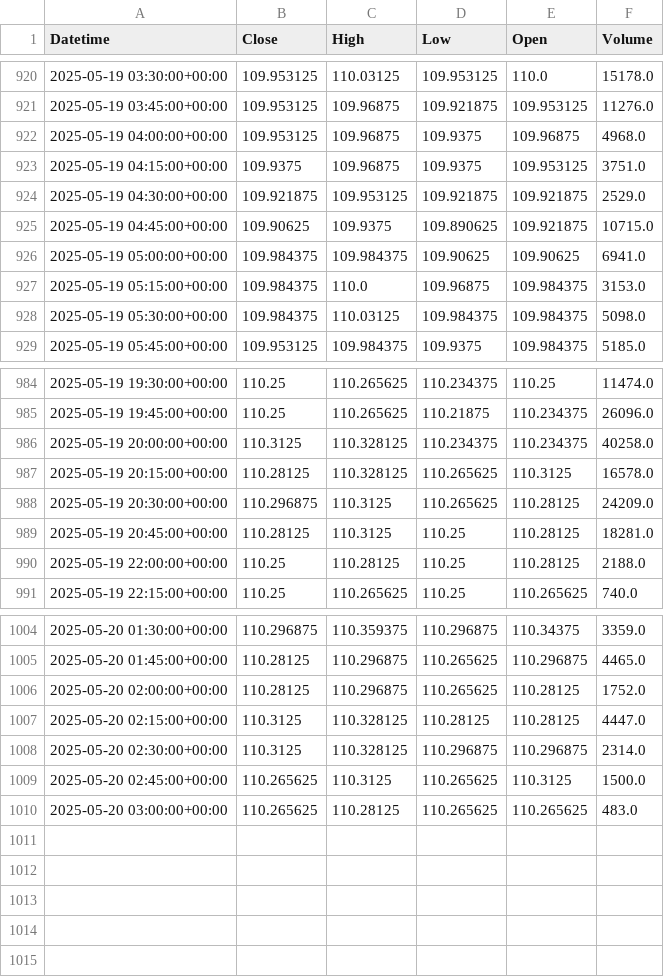
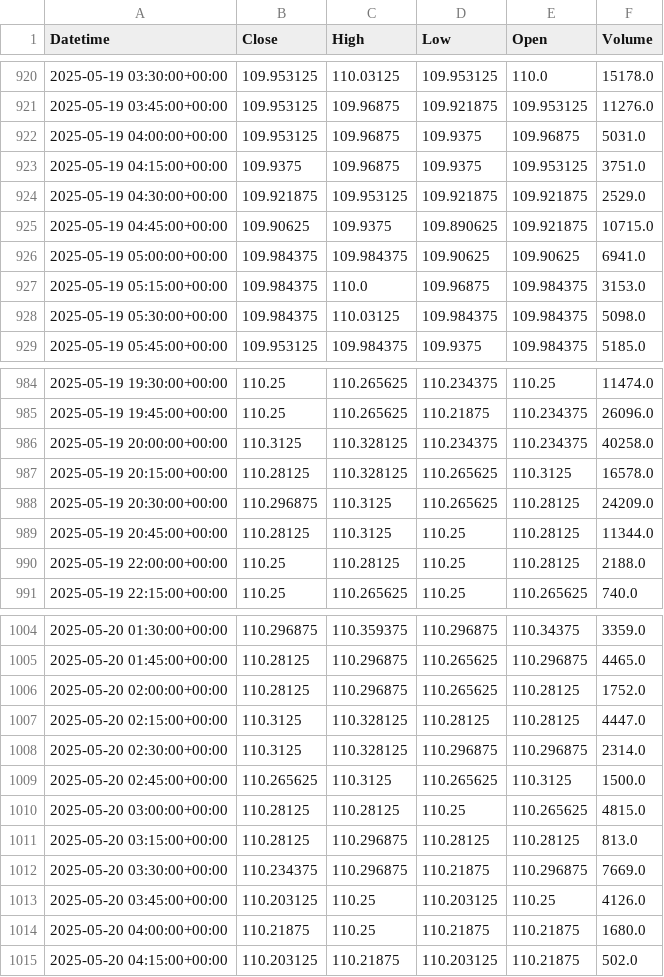
Before and after one commit to krishanggupta/MarketAnalysis, a CSV file: Daily_backup_files/Intraday_ZN_2025-05-05_to_2025-05-20.csv, drawn as a sheet; only a part is shown, gaps mark what is left out.

```diff
--- a/Daily_backup_files/Intraday_ZN_2025-05-05_to_2025-05-20.csv
+++ b/Daily_backup_files/Intraday_ZN_2025-05-05_to_2025-05-20.csv
@@ -921,3 +921,3 @@ Datetime,Close,High,Low,Open,Volume
 2025-05-19 03:45:00+00:00,109.953125,109.96875,109.921875,109.953125,11276.0
-2025-05-19 04:00:00+00:00,109.953125,109.96875,109.9375,109.96875,4968.0
+2025-05-19 04:00:00+00:00,109.953125,109.96875,109.9375,109.96875,5031.0
 2025-05-19 04:15:00+00:00,109.9375,109.96875,109.9375,109.953125,3751.0
@@ -988,3 +988,3 @@ Datetime,Close,High,Low,Open,Volume
 2025-05-19 20:30:00+00:00,110.296875,110.3125,110.265625,110.28125,24209.0
-2025-05-19 20:45:00+00:00,110.28125,110.3125,110.25,110.28125,18281.0
+2025-05-19 20:45:00+00:00,110.28125,110.3125,110.25,110.28125,11344.0
 2025-05-19 22:00:00+00:00,110.25,110.28125,110.25,110.28125,2188.0
@@ -1009,2 +1009,7 @@ Datetime,Close,High,Low,Open,Volume
 2025-05-20 02:45:00+00:00,110.265625,110.3125,110.265625,110.3125,1500.0
-2025-05-20 03:00:00+00:00,110.265625,110.28125,110.265625,110.265625,483.0
+2025-05-20 03:00:00+00:00,110.28125,110.28125,110.25,110.265625,4815.0
+2025-05-20 03:15:00+00:00,110.28125,110.296875,110.28125,110.28125,813.0
+2025-05-20 03:30:00+00:00,110.234375,110.296875,110.21875,110.296875,7669.0
+2025-05-20 03:45:00+00:00,110.203125,110.25,110.203125,110.25,4126.0
+2025-05-20 04:00:00+00:00,110.21875,110.25,110.21875,110.21875,1680.0
+2025-05-20 04:15:00+00:00,110.203125,110.21875,110.203125,110.21875,502.0
```
Also changed, not shown: Daily_backup_files/Intraday_CL_2025-05-13_to_2025-05-20.csv, Daily_backup_files/Intraday_DXY_2025-05-13_to_2025-05-20.csv, 11 other files.
